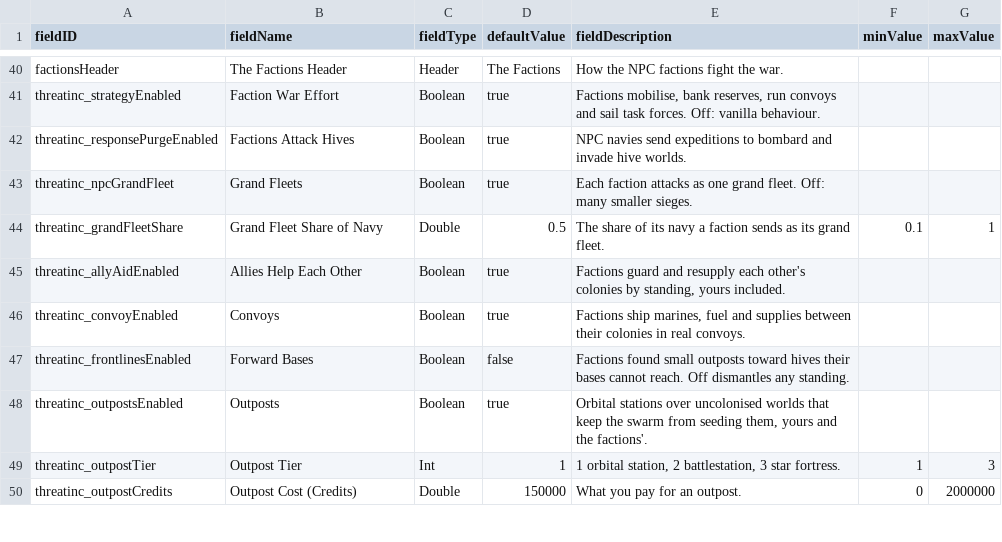
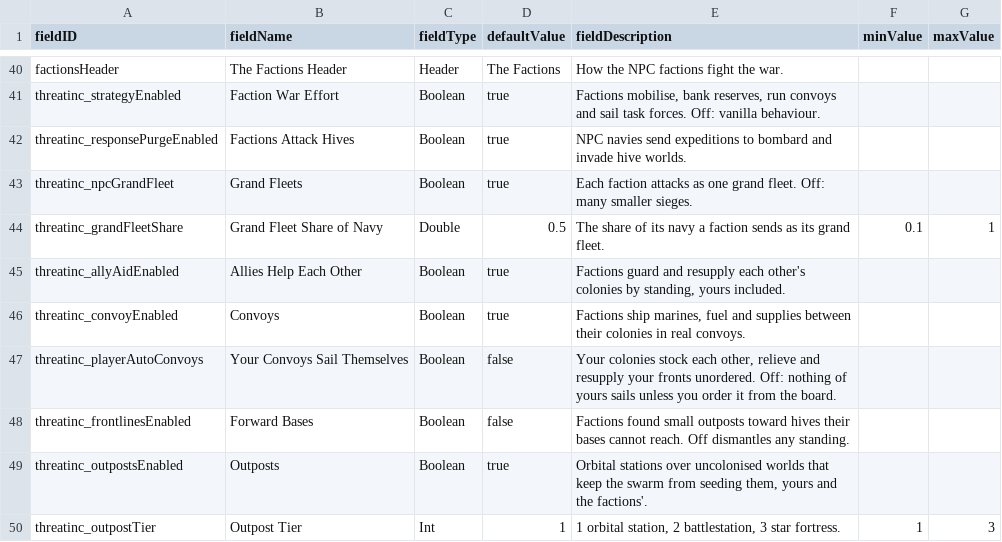
Before and after one commit to pogoman/ThreatIncursion, a CSV file: data/config/LunaSettings.csv, drawn as a sheet; only a part is shown, gaps mark what is left out; the shorter side is filled out with more unchanged rows; the diff names each change by its address in the sheet, - before the commit and + after, or states it on an @@ line.

```diff
--- a/data/config/LunaSettings.csv
+++ b/data/config/LunaSettings.csv
+row 47: threatinc_playerAutoConvoys | Your Convoys Sail Themselves | Boolean | false | Your colonies stock each other, relieve and resupply your fronts unordered. Off: nothing of yours sails unless you order it from the board.
```
Also changed, not shown: 14 other files.
